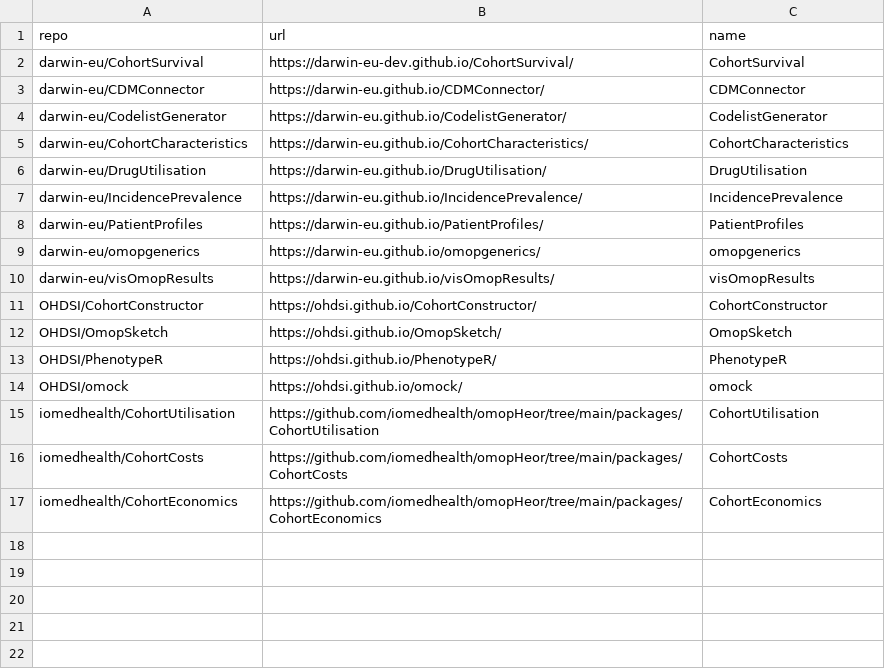
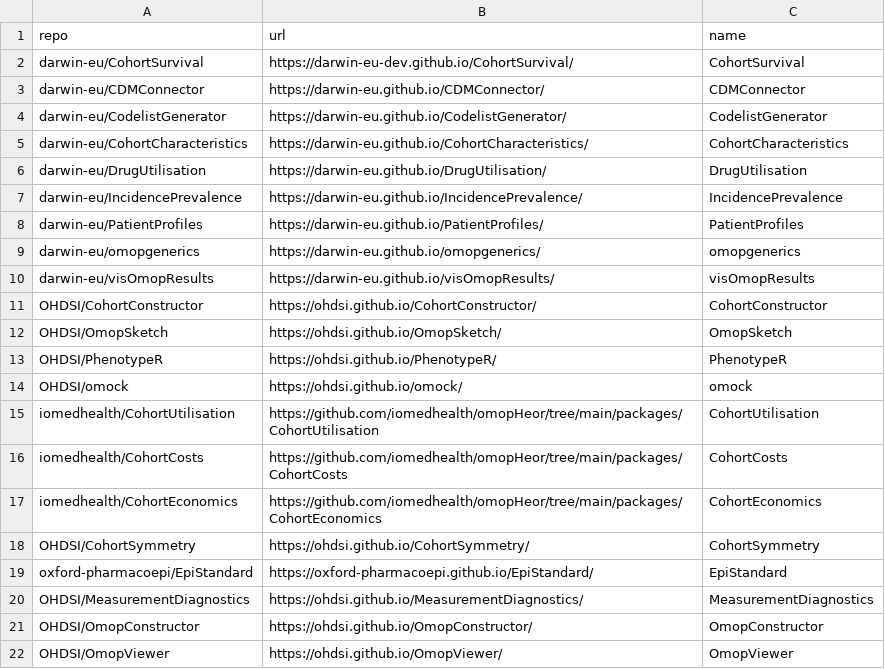
Before and after one commit to iomedhealth/OmopAnalyticsGuide, a CSV file: utils/libraries.csv, drawn as a sheet.

Commit message:
docs: add package references for CohortSymmetry, EpiStandard, MeasurementDiagnostics, OmopConstructor, and OmopViewer

```diff
--- a/utils/libraries.csv
+++ b/utils/libraries.csv
@@ -17 +17,6 @@ iomedhealth/CohortCosts,https://github.com/iomedhealth/omopHeor/tree/main/packag
 iomedhealth/CohortEconomics,https://github.com/iomedhealth/omopHeor/tree/main/packages/CohortEconomics,CohortEconomics
+OHDSI/CohortSymmetry,https://ohdsi.github.io/CohortSymmetry/,CohortSymmetry
+oxford-pharmacoepi/EpiStandard,https://oxford-pharmacoepi.github.io/EpiStandard/,EpiStandard
+OHDSI/MeasurementDiagnostics,https://ohdsi.github.io/MeasurementDiagnostics/,MeasurementDiagnostics
+OHDSI/OmopConstructor,https://ohdsi.github.io/OmopConstructor/,OmopConstructor
+OHDSI/OmopViewer,https://ohdsi.github.io/OmopViewer/,OmopViewer
```
Also changed, not shown: 16 other files.
